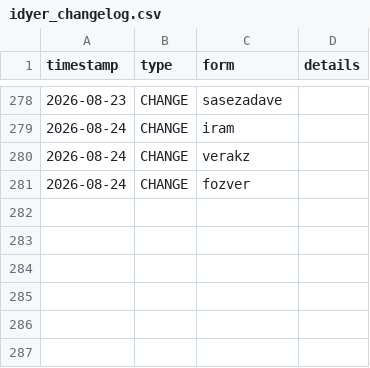
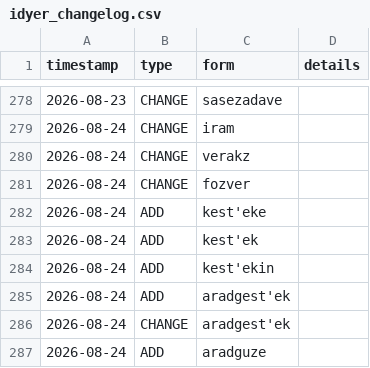
Before and after one commit to Zaslon/IdyerinDictionary, a CSV file: idyer_changelog.csv, drawn as a sheet; only a part is shown, gaps mark what is left out.

```diff
--- a/idyer_changelog.csv
+++ b/idyer_changelog.csv
@@ -281 +281,7 @@ timestamp,type,form,details
 2026-08-24,CHANGE,fozver,
+2026-08-24,ADD,kest'eke,
+2026-08-24,ADD,kest'ek,
+2026-08-24,ADD,kest'ekin,
+2026-08-24,ADD,aradgest'ek,
+2026-08-24,CHANGE,aradgest'ek,
+2026-08-24,ADD,aradguze,
```
Also changed, not shown: 1 other file.
